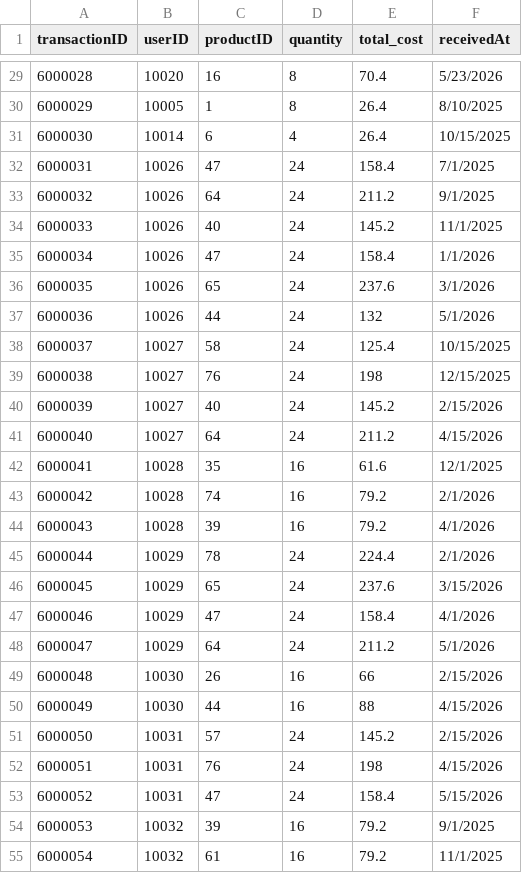
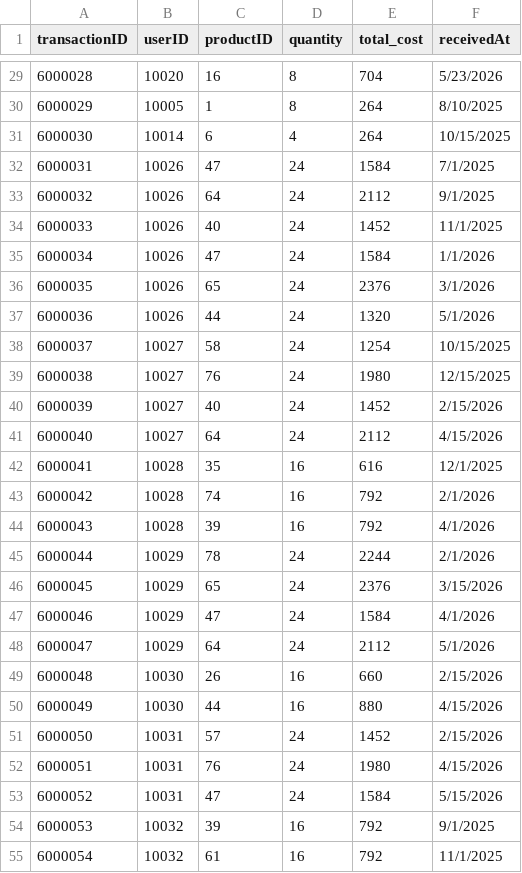
Before and after one commit to aramsay1026/dew-point-commerce, a CSV file: CSV_files/transaction.csv, drawn as a sheet; only a part is shown, gaps mark what is left out; the diff covers the shown part only.

```diff
--- a/CSV_files/transaction.csv
+++ b/CSV_files/transaction.csv
@@ -29,27 +29,27 @@
-6000028,10020,16,8,70.4,5/23/2026
-6000029,10005,1,8,26.4,8/10/2025
-6000030,10014,6,4,26.4,10/15/2025
-6000031,10026,47,24,158.4,7/1/2025
-6000032,10026,64,24,211.2,9/1/2025
-6000033,10026,40,24,145.2,11/1/2025
-6000034,10026,47,24,158.4,1/1/2026
-6000035,10026,65,24,237.6,3/1/2026
-6000036,10026,44,24,132,5/1/2026
-6000037,10027,58,24,125.4,10/15/2025
-6000038,10027,76,24,198,12/15/2025
-6000039,10027,40,24,145.2,2/15/2026
-6000040,10027,64,24,211.2,4/15/2026
-6000041,10028,35,16,61.6,12/1/2025
-6000042,10028,74,16,79.2,2/1/2026
-6000043,10028,39,16,79.2,4/1/2026
-6000044,10029,78,24,224.4,2/1/2026
-6000045,10029,65,24,237.6,3/15/2026
-6000046,10029,47,24,158.4,4/1/2026
-6000047,10029,64,24,211.2,5/1/2026
-6000048,10030,26,16,66,2/15/2026
-6000049,10030,44,16,88,4/15/2026
-6000050,10031,57,24,145.2,2/15/2026
-6000051,10031,76,24,198,4/15/2026
-6000052,10031,47,24,158.4,5/15/2026
-6000053,10032,39,16,79.2,9/1/2025
-6000054,10032,61,16,79.2,11/1/2025
+6000028,10020,16,8,704,5/23/2026
+6000029,10005,1,8,264,8/10/2025
+6000030,10014,6,4,264,10/15/2025
+6000031,10026,47,24,1584,7/1/2025
+6000032,10026,64,24,2112,9/1/2025
+6000033,10026,40,24,1452,11/1/2025
+6000034,10026,47,24,1584,1/1/2026
+6000035,10026,65,24,2376,3/1/2026
+6000036,10026,44,24,1320,5/1/2026
+6000037,10027,58,24,1254,10/15/2025
+6000038,10027,76,24,1980,12/15/2025
+6000039,10027,40,24,1452,2/15/2026
+6000040,10027,64,24,2112,4/15/2026
+6000041,10028,35,16,616,12/1/2025
+6000042,10028,74,16,792,2/1/2026
+6000043,10028,39,16,792,4/1/2026
+6000044,10029,78,24,2244,2/1/2026
+6000045,10029,65,24,2376,3/15/2026
+6000046,10029,47,24,1584,4/1/2026
+6000047,10029,64,24,2112,5/1/2026
+6000048,10030,26,16,660,2/15/2026
+6000049,10030,44,16,880,4/15/2026
+6000050,10031,57,24,1452,2/15/2026
+6000051,10031,76,24,1980,4/15/2026
+6000052,10031,47,24,1584,5/15/2026
+6000053,10032,39,16,792,9/1/2025
+6000054,10032,61,16,792,11/1/2025
```
Also changed, not shown: 105 edited cells elsewhere in this file.
